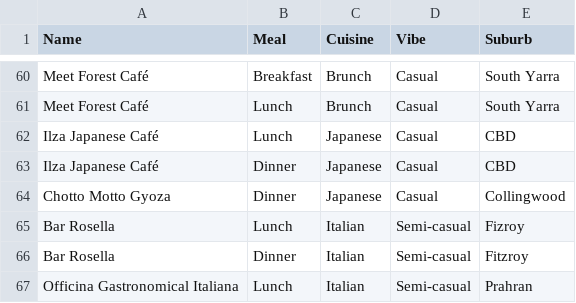
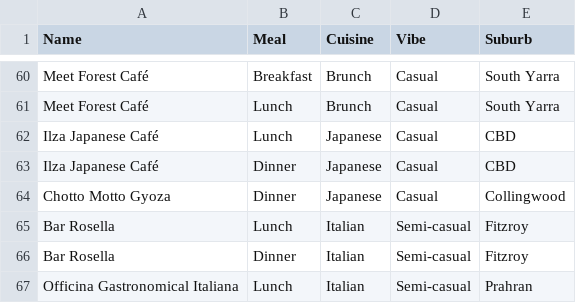
Before and after one commit to AnAllergyToAnalogy/melbourne-food-picker, a CSV file: frontend/src/lib/restaurants.csv, drawn as a sheet; only a part is shown, gaps mark what is left out.

```diff
--- a/frontend/src/lib/restaurants.csv
+++ b/frontend/src/lib/restaurants.csv
@@ -64,3 +64,3 @@ Ilza Japanese Café,Dinner,Japanese,Casual,CBD
 Chotto Motto Gyoza,Dinner,Japanese,Casual,Collingwood
-Bar Rosella,Lunch,Italian,Semi-casual,Fizroy
+Bar Rosella,Lunch,Italian,Semi-casual,Fitzroy
 Bar Rosella,Dinner,Italian,Semi-casual,Fitzroy
```
Also changed, not shown: 2 other files.
